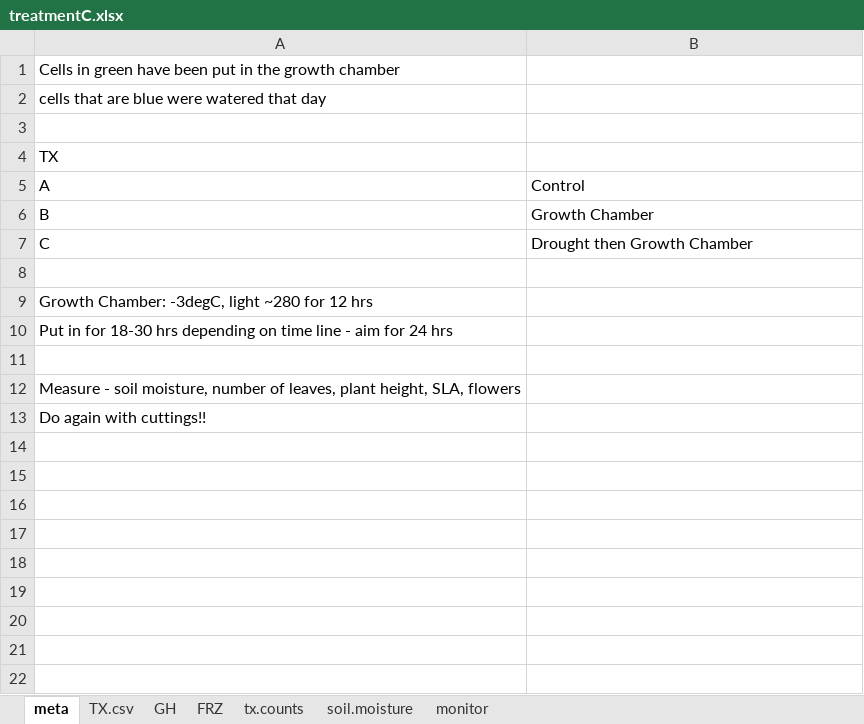
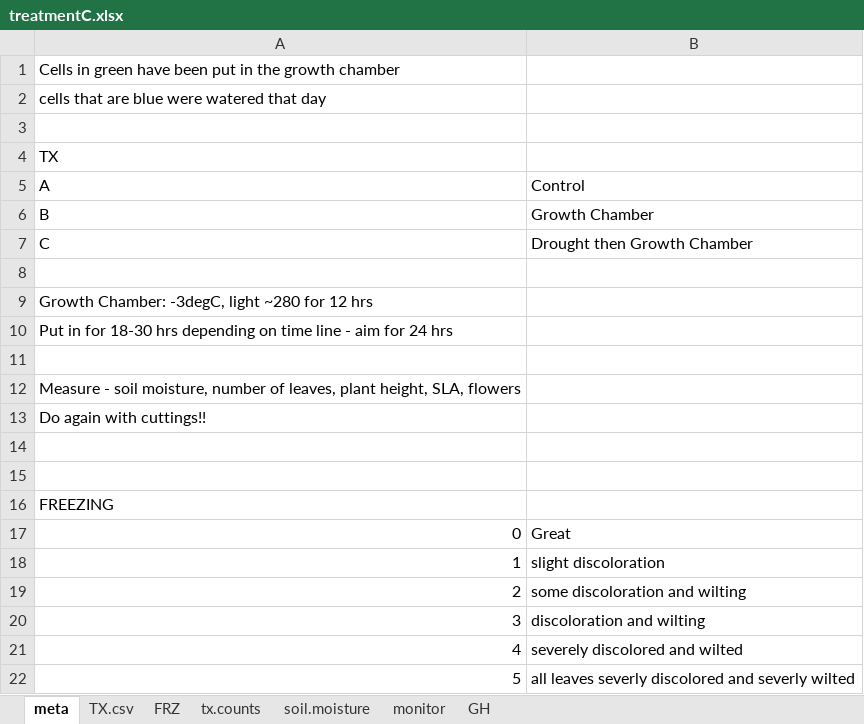
Before and after one commit to cchambe12/freezingexperiment, an Excel workbook: data/treatmentC.xlsx, sheet meta, drawn as a sheet; values as stored, in another font and other column widths than the file's, no borders; the diff names each change by its address in the sheet, - before the commit and + after, or states it on an @@ line.

```diff
--- a/data/treatmentC.xlsx (sheet meta)
+++ b/data/treatmentC.xlsx (sheet meta)
@@ sheet tab order changed: meta | TX.csv | FRZ | tx.counts | soil.moisture | monitor | GH @@
+row 14: (empty)
+row 15: (empty)
+row 16: FREEZING
+row 17: 0 | Great
+row 18: 1 | slight discoloration
+row 19: 2 | some discoloration and wilting
+row 20: 3 | discoloration and wilting
+row 21: 4 | severely discolored and wilted
+row 22: 5 | all leaves severly discolored and severly wilted
```
Also changed, not shown: sheet FRZ, sheet TX.csv, sheet monitor.
